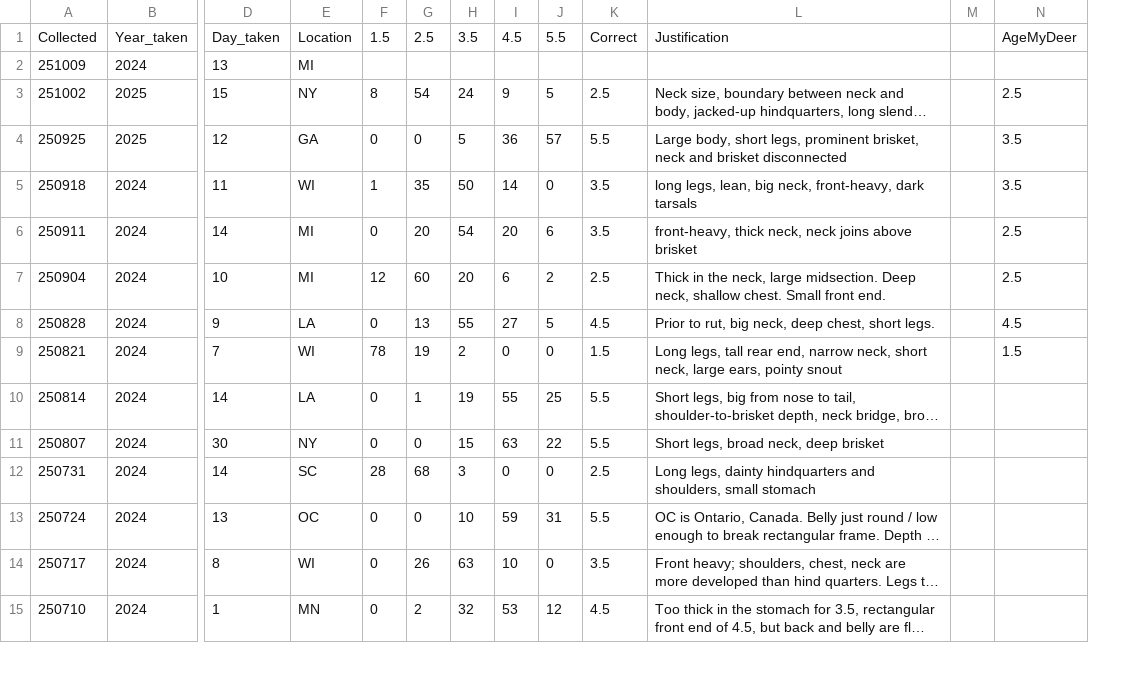
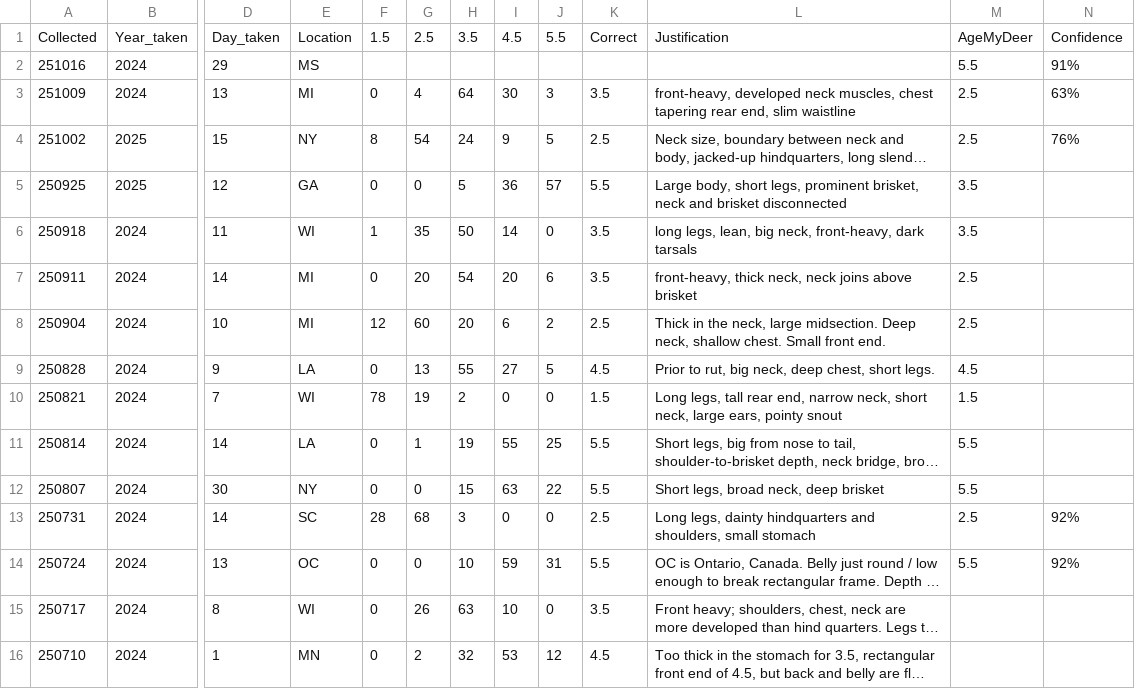
Before and after one commit to ajpung/buck, a CSV file: images/image_metadata.csv, drawn as a sheet; only a part is shown, gaps mark what is left out; long unchanged cells end in …; removed rows and columns are numbered as before the commit, all else as after; rows hold the shown columns only; the diff names each change by its address in the sheet, - before the commit and + after, or states it on an @@ line.

Commit message:
chore: adding data

```diff
--- a/images/image_metadata.csv
+++ b/images/image_metadata.csv
-column M, empty
+column N, row 1: Confidence; rows 3-14: 63% | 76% |  |  |  |  |  |  |  |  | 92% | 92%
+row 2: 251016 | 2024 | 29 | MS |  |  |  |  |  |  |  | 5.5 | 91%
-F3: (empty)
+F3: 0
-G3: (empty)
+G3: 4
-H3: (empty)
+H3: 64
-I3: (empty)
+I3: 30
-J3: (empty)
+J3: 3
-K3: (empty)
+K3: 3.5
-L3: (empty)
+L3: front-heavy, developed neck muscles, chest tapering rear end, slim waistline
-M3: (empty)
+M3: 2.5
-M11:M12: (empty)
+M11:M12: 5.5
-M13: (empty)
+M13: 2.5
-M14: (empty)
+M14: 5.5
```
Also changed, not shown: 1 other file.
